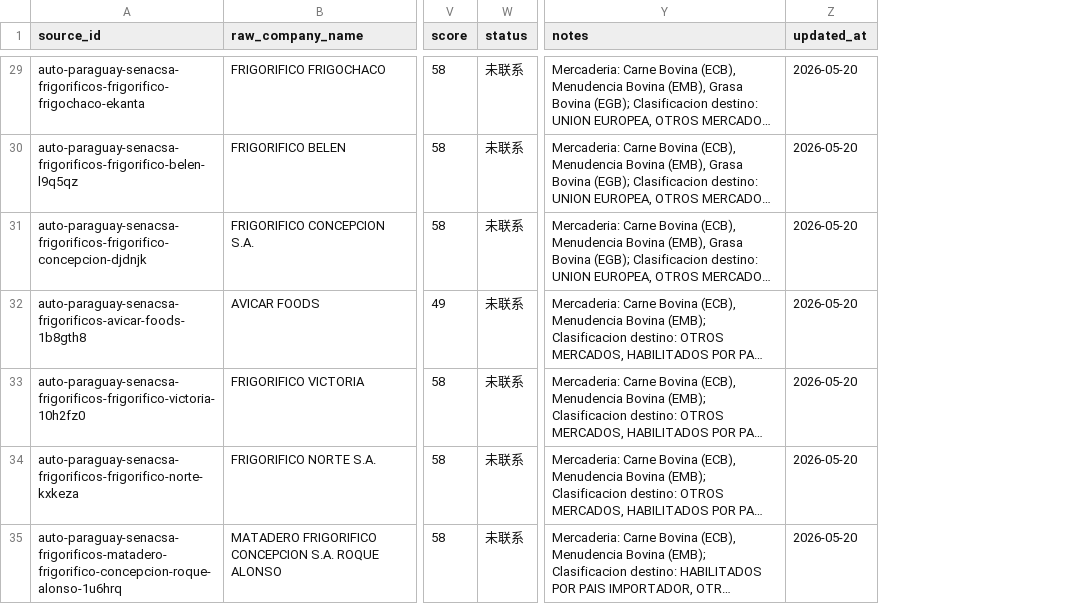
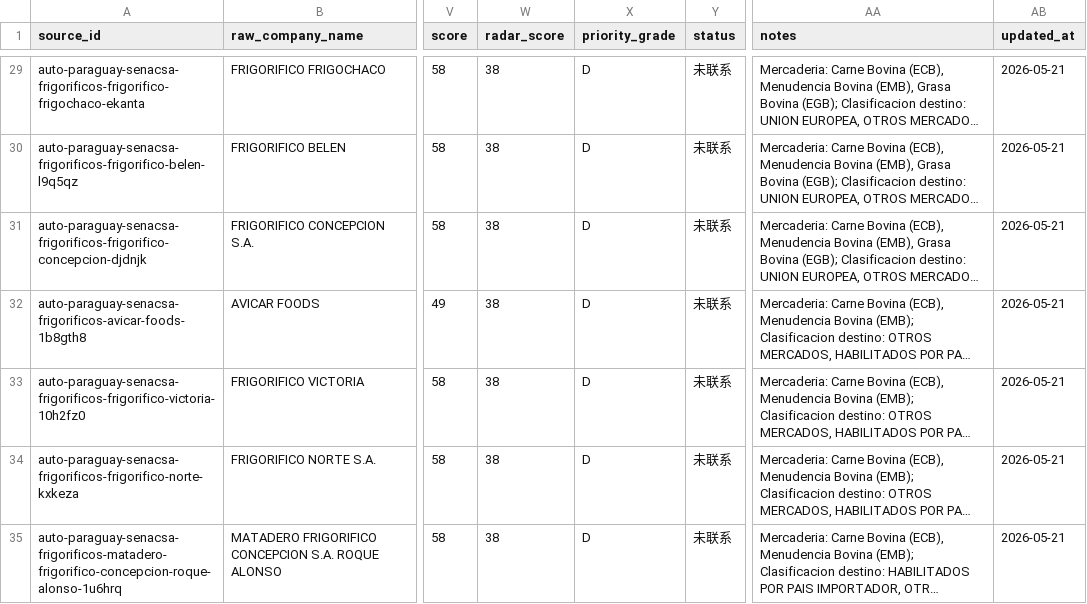
Before and after one commit to yuntaosong33-web/goods_radar, a TSV file: data/companies.tsv, drawn as a sheet; only a part is shown, gaps mark what is left out; long unchanged cells end in …; addresses are those after the commit; the diff covers the shown part only; the diff names each change by its address in the sheet, - before the commit and + after, or states it on an @@ line.

Commit message:
feat: add six-country capability radar

```diff
--- a/data/companies.tsv
+++ b/data/companies.tsv
+column W (radar_score), rows 29-35: all 38
+column X (priority_grade), rows 29-35: all D
-AB29:AB35 (updated_at): 2026-05-20
+AB29:AB35 (updated_at): 2026-05-21
```
Also changed, not shown: 29 edited cells elsewhere in this file, 34 other files.
